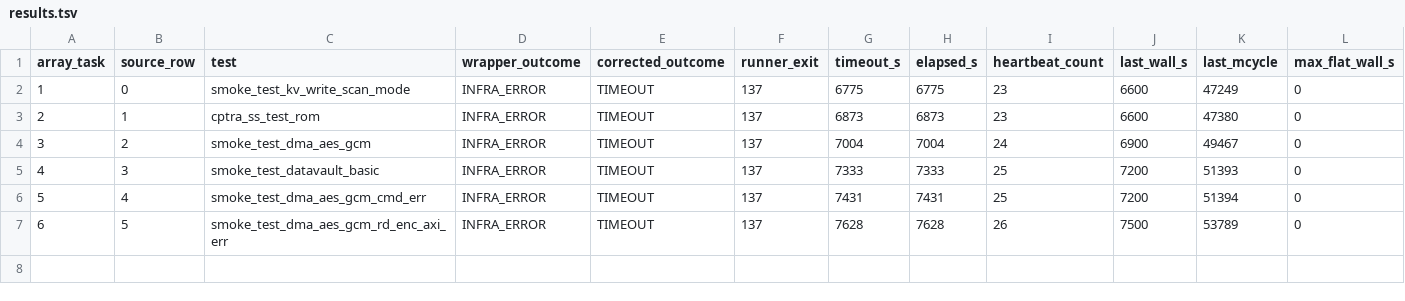
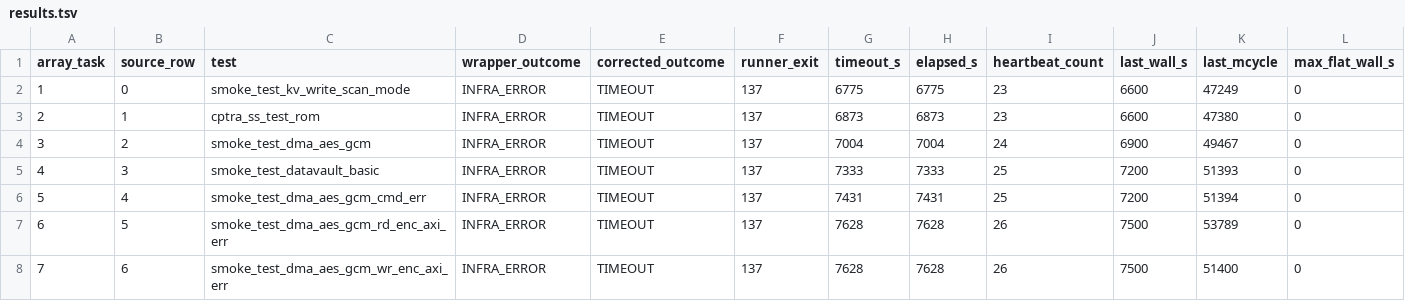
Before and after one commit to QD-EDA/qd-bfm, a TSV file: evidence/caliptra-bfm-top-firmware-wave1-c339-20261012/m5b-rerun-20261012-01/timeout-reclassification-799/results.tsv, drawn as a sheet; only a part is shown; rows hold the shown columns only; the diff names each change by its address in the sheet, - before the commit and + after, or states it on an @@ line.

Commit message:
Record array 799 task 7 timeout evidence

```diff
--- a/evidence/caliptra-bfm-top-firmware-wave1-c339-20261012/m5b-rerun-20261012-01/timeout-reclassification-799/results.tsv
+++ b/evidence/caliptra-bfm-top-firmware-wave1-c339-20261012/m5b-rerun-20261012-01/timeout-reclassification-799/results.tsv
+row 8: 7 | 6 | smoke_test_dma_aes_gcm_wr_enc_axi_err | INFRA_ERROR | TIMEOUT | 137 | 7628 | 7628 | 26 | 7500 | 51400 | 0
```
Also changed, not shown: 29 other files.
